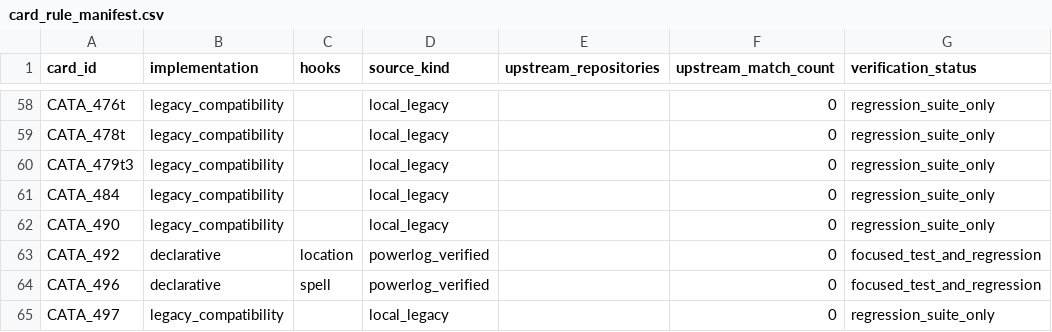
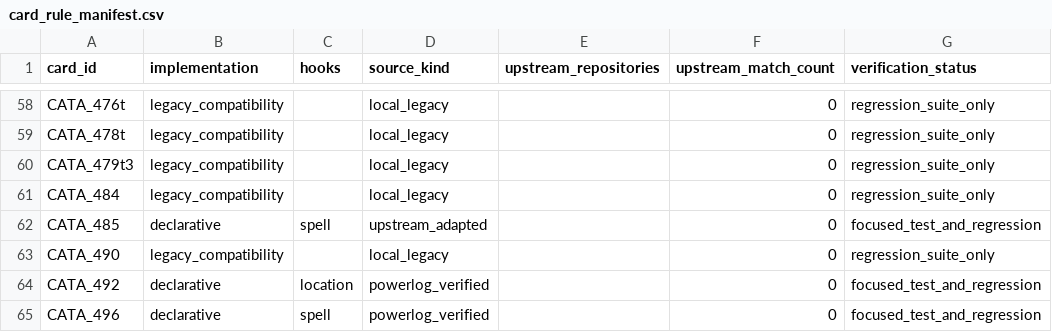
Before and after one commit to luentong/lushi, a CSV file: reports/card_rule_manifest.csv, drawn as a sheet; only a part is shown, gaps mark what is left out; the shorter side is filled out with more unchanged rows; the diff names each change by its address in the sheet, - before the commit and + after, or states it on an @@ line.

Commit message:
migrate sleet storm random damage rule

```diff
--- a/reports/card_rule_manifest.csv
+++ b/reports/card_rule_manifest.csv
+row 62: CATA_485 | declarative | spell | upstream_adapted |  | 0 | focused_test_and_regression
```
Also changed, not shown: reports/standard_migration_queue.csv, reports/standard_rule_coverage.csv, 5 other files.
